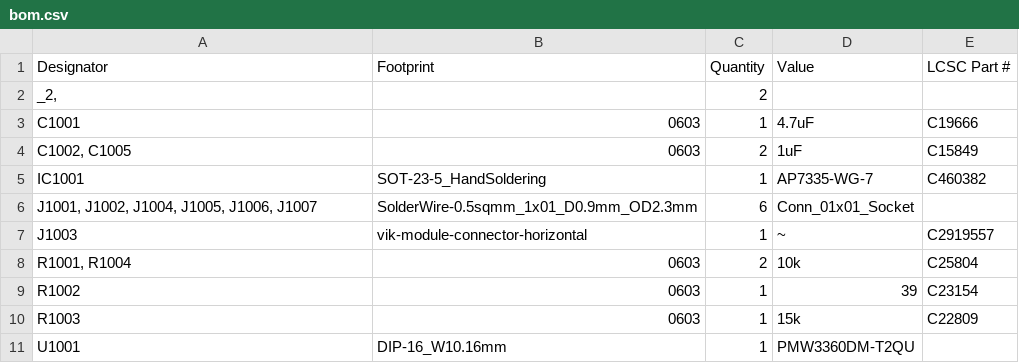
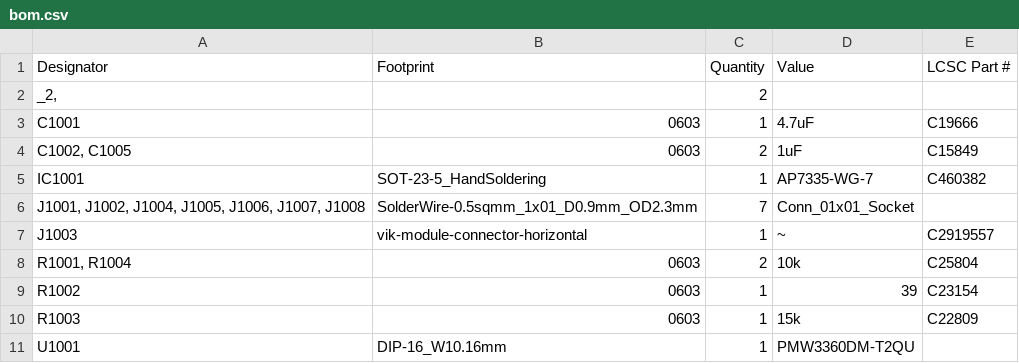
Before and after one commit to sadekbaroudi/vik, a CSV file: pcb/pmw3360-xs/production/bom.csv, drawn as a sheet.

```diff
--- a/pcb/pmw3360-xs/production/bom.csv
+++ b/pcb/pmw3360-xs/production/bom.csv
@@ -5,3 +5,3 @@ C1001,0603,1,4.7uF,C19666
 IC1001,SOT-23-5_HandSoldering,1,AP7335-WG-7,C460382
-"J1001, J1002, J1004, J1005, J1006, J1007",SolderWire-0.5sqmm_1x01_D0.9mm_OD2.3mm,6,Conn_01x01_Socket,
+"J1001, J1002, J1004, J1005, J1006, J1007, J1008",SolderWire-0.5sqmm_1x01_D0.9mm_OD2.3mm,7,Conn_01x01_Socket,
 J1003,vik-module-connector-horizontal,1,~,C2919557
```
Also changed, not shown: 12 other files.
